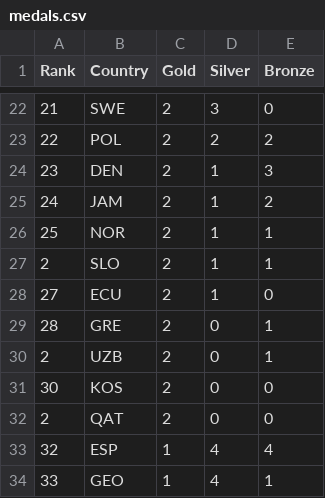
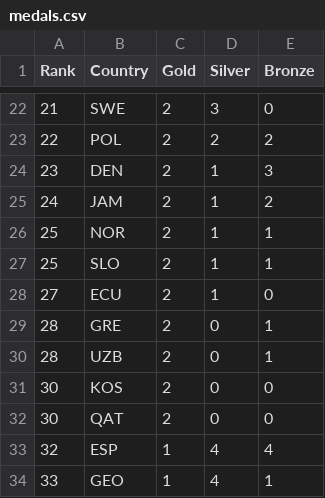
Before and after one commit to ElijahCGames/MedalTable, a CSV file: medals.csv, drawn as a sheet; only a part is shown, gaps mark what is left out.

Commit message:
Fix the 2s

```diff
--- a/medals.csv
+++ b/medals.csv
@@ -26,8 +26,8 @@ Rank,Country,Gold,Silver,Bronze
 25,NOR,2,1,1
-2,SLO,2,1,1
+25,SLO,2,1,1
 27,ECU,2,1,0
 28,GRE,2,0,1
-2,UZB,2,0,1
+28,UZB,2,0,1
 30,KOS,2,0,0
-2,QAT,2,0,0
+30,QAT,2,0,0
 32,ESP,1,4,4
```
